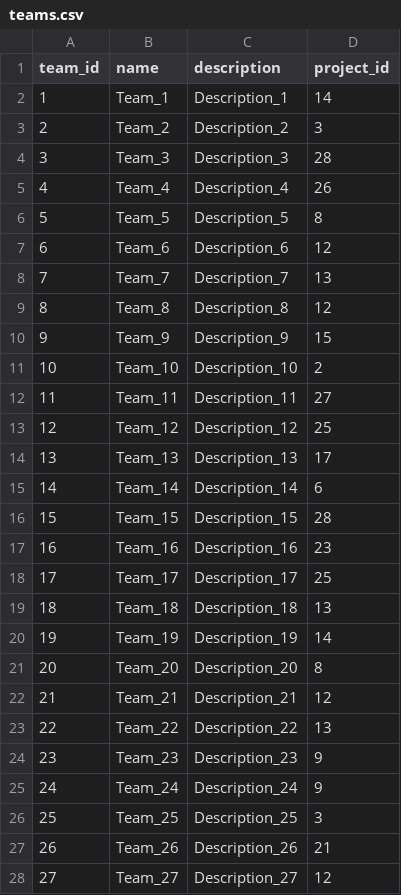
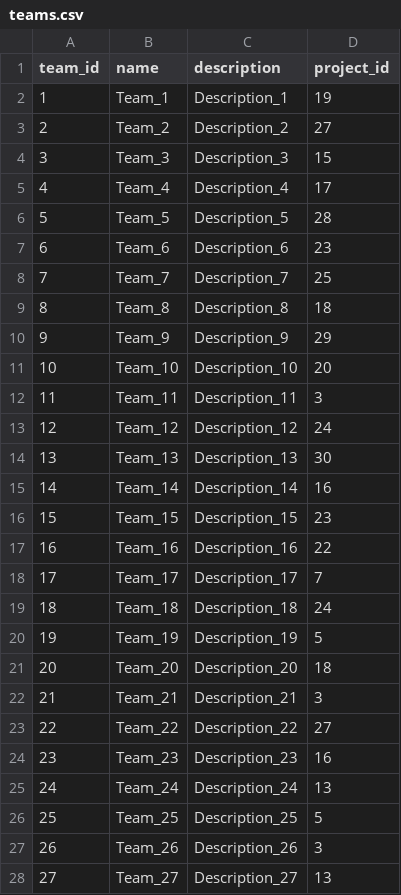
Before and after one commit to rjalamanac/BDA, a CSV file: Tema 2/DataGeneration/teams.csv, drawn as a sheet; only a part is shown; the diff covers the shown part only.

```diff
--- a/Tema 2/DataGeneration/teams.csv
+++ b/Tema 2/DataGeneration/teams.csv
@@ -1,28 +1,28 @@
 team_id,name,description,project_id
-1,Team_1,Description_1,14
-2,Team_2,Description_2,3
-3,Team_3,Description_3,28
-4,Team_4,Description_4,26
-5,Team_5,Description_5,8
-6,Team_6,Description_6,12
-7,Team_7,Description_7,13
-8,Team_8,Description_8,12
-9,Team_9,Description_9,15
-10,Team_10,Description_10,2
-11,Team_11,Description_11,27
-12,Team_12,Description_12,25
-13,Team_13,Description_13,17
-14,Team_14,Description_14,6
-15,Team_15,Description_15,28
-16,Team_16,Description_16,23
-17,Team_17,Description_17,25
-18,Team_18,Description_18,13
-19,Team_19,Description_19,14
-20,Team_20,Description_20,8
-21,Team_21,Description_21,12
-22,Team_22,Description_22,13
-23,Team_23,Description_23,9
-24,Team_24,Description_24,9
-25,Team_25,Description_25,3
-26,Team_26,Description_26,21
-27,Team_27,Description_27,12
+1,Team_1,Description_1,19
+2,Team_2,Description_2,27
+3,Team_3,Description_3,15
+4,Team_4,Description_4,17
+5,Team_5,Description_5,28
+6,Team_6,Description_6,23
+7,Team_7,Description_7,25
+8,Team_8,Description_8,18
+9,Team_9,Description_9,29
+10,Team_10,Description_10,20
+11,Team_11,Description_11,3
+12,Team_12,Description_12,24
+13,Team_13,Description_13,30
+14,Team_14,Description_14,16
+15,Team_15,Description_15,23
+16,Team_16,Description_16,22
+17,Team_17,Description_17,7
+18,Team_18,Description_18,24
+19,Team_19,Description_19,5
+20,Team_20,Description_20,18
+21,Team_21,Description_21,3
+22,Team_22,Description_22,27
+23,Team_23,Description_23,16
+24,Team_24,Description_24,13
+25,Team_25,Description_25,5
+26,Team_26,Description_26,3
+27,Team_27,Description_27,13
```
Also changed, not shown: 3 edited cells elsewhere in this file, Tema 2/DataGeneration/empresas.csv, Tema 2/DataGeneration/persons.csv, 9 other files.
